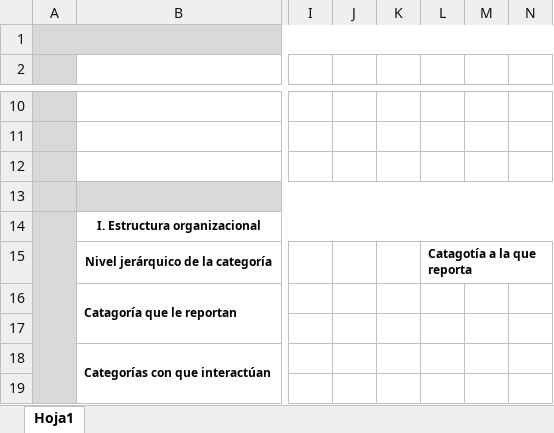
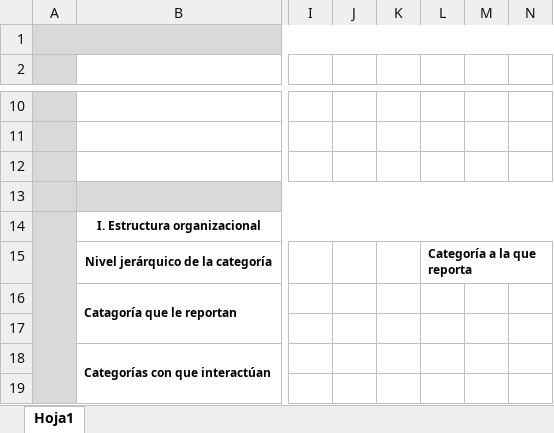
Before and after one commit to garicano25/RES, an Excel workbook: storage/app/excelBlanco/DPT.xlsx, sheet Hoja1, drawn as a sheet; only a part is shown, gaps mark what is left out; values as stored, in another font and other column widths than the file's, no borders; charts and pictures not drawn; the diff names each change by its address in the sheet, - before the commit and + after, or states it on an @@ line.

```diff
--- a/storage/app/excelBlanco/DPT.xlsx (sheet Hoja1)
+++ b/storage/app/excelBlanco/DPT.xlsx (sheet Hoja1)
-L15: Catagotía a la que reporta
+L15: Categoría a la que reporta
```
Also changed, not shown: 3 other files.
